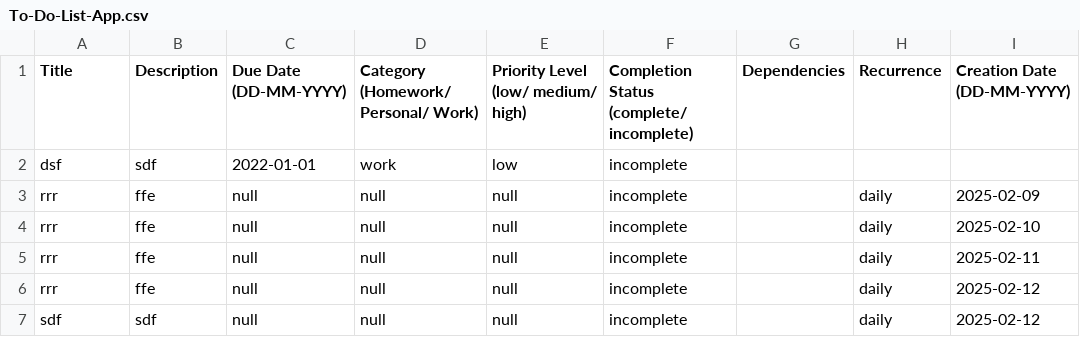
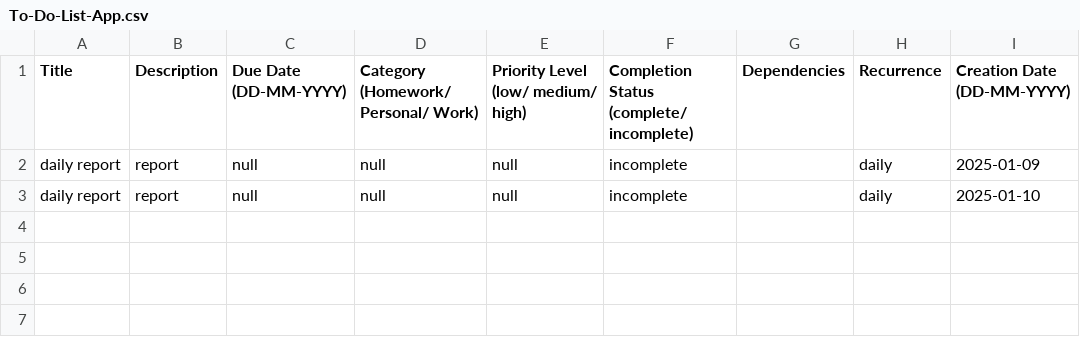
Before and after one commit to huiyun-05/To-Do-List-App, a CSV file: To-Do-List-App.csv, drawn as a sheet.

```diff
--- a/To-Do-List-App.csv
+++ b/To-Do-List-App.csv
@@ -1,7 +1,3 @@
 Title,Description,Due Date (DD-MM-YYYY),Category (Homework/ Personal/ Work),Priority Level (low/ medium/ high),Completion Status (complete/ incomplete),Dependencies,Recurrence,Creation Date (DD-MM-YYYY)
-dsf,sdf,2022-01-01,work,low,incomplete,,,
-rrr,ffe,null,null,null,incomplete,,daily,2025-02-09
-rrr,ffe,null,null,null,incomplete,,daily,2025-02-10
-rrr,ffe,null,null,null,incomplete,,daily,2025-02-11
-rrr,ffe,null,null,null,incomplete,,daily,2025-02-12
-sdf,sdf,null,null,null,incomplete,,daily,2025-02-12
+daily report,report,null,null,null,incomplete,,daily,2025-01-09
+daily report,report,null,null,null,incomplete,,daily,2025-01-10
```
Also changed, not shown: 2 other files.
